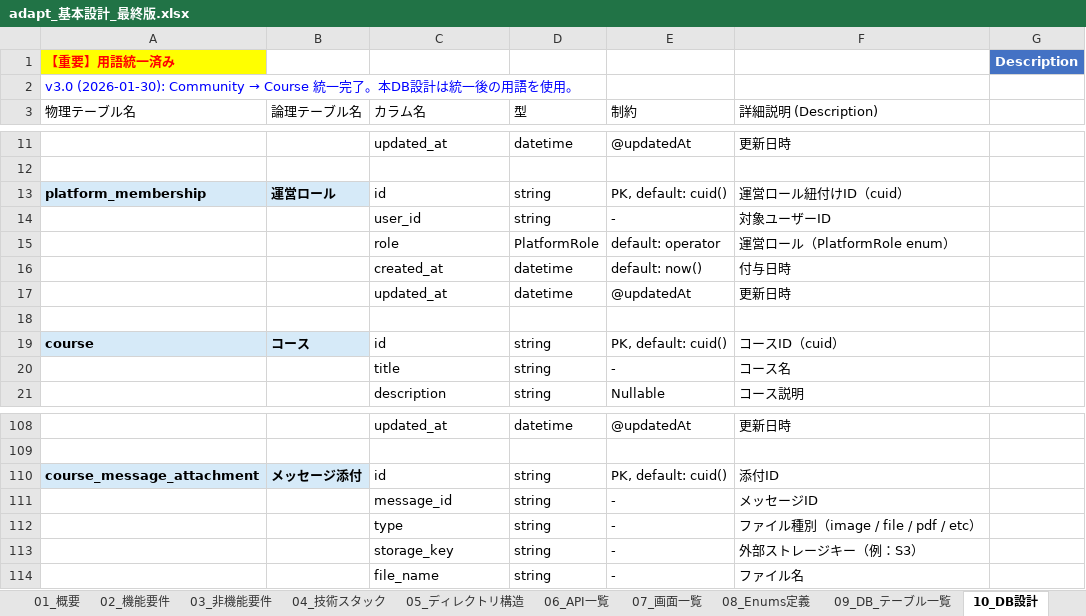
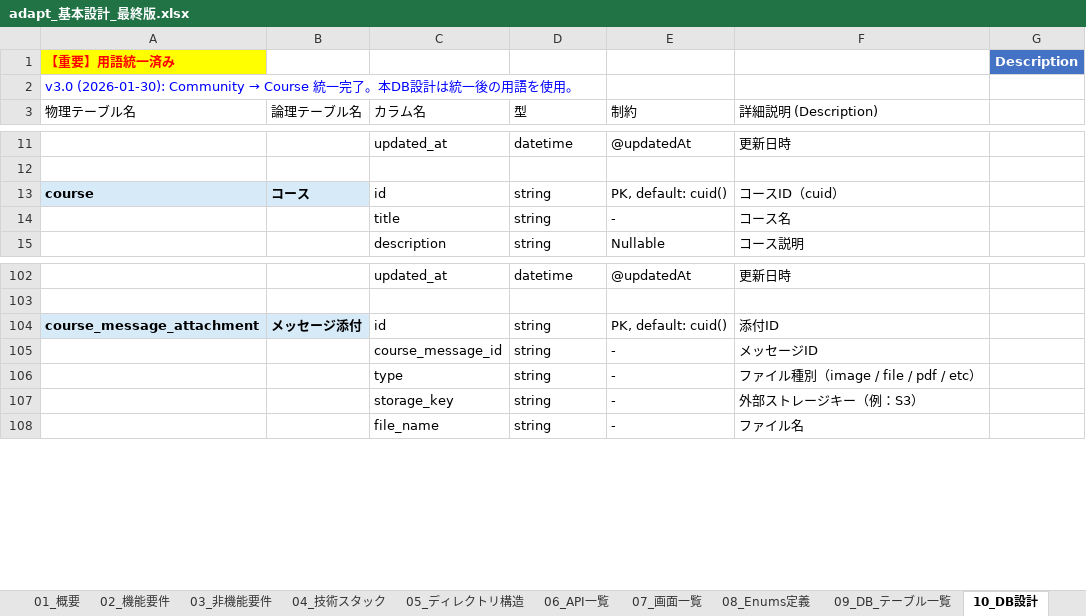
Before and after one commit to adapt-yuta-yoshimura/adapt-app-v3, an Excel workbook: adapt-design-files/adapt_基本設計_最終版.xlsx, sheet 10_DB設計, drawn as a sheet; only a part is shown, gaps mark what is left out; values as stored, in another font and other column widths than the file's, no borders; removed rows and columns are numbered as before the commit, all else as after; the diff names each change by its address in the sheet, - before the commit and + after, or states it on an @@ line.

Commit message:
fix(admin): PlatformMembership 参照をすべて User.globalRole に置換
- PlatformMembership モデル・PlatformRole enum は schema.prisma で廃止済み
- 運営スタッフ管理は User.globalRole（operator/root_operator）で判定

## Backend (API)
- AdminOperatorRepository: PlatformMembership テーブル参照を User テーブルに変更
- AddOperatorUseCase: ユーザーの globalRole を更新する実装に変更
- ListOperatorsUseCase: User テーブルから運営スタッフ一覧を取得
- OperatorAdminView: User エンティティベースに変更（id, email, name, globalRole）
- ListMeta: ページネーション構造を修正（totalCount, page, perPage, totalPages）

## Frontend (Admin)
- AdminSidebar: PlatformRole → GlobalRole に変更
- OperatorsPage: user.name → name に変更（ネストしたuser削除）
- UsersPage: pageInfo構造の修正（meta.totalCount使用）
- types/index.ts: 操作ID修正（API_074 → API_ADMIN_09, API_076 → API_ADMIN_15）

## Shared
- PlatformRole enum 削除
- OperatorAdminView型定義を User ベースに更新

Refs: PlatformMembership廃止 2026-02-10

```diff
--- a/adapt-design-files/adapt_基本設計_最終版.xlsx (sheet 10_DB設計)
+++ b/adapt-design-files/adapt_基本設計_最終版.xlsx (sheet 10_DB設計)
-row 13: platform_membership | 運営ロール | id | string | PK, default: cuid() | 運営ロール紐付けID（cuid）
-row 14:  |  | user_id | string | - | 対象ユーザーID
-row 15:  |  | role | PlatformRole | default: operator | 運営ロール（PlatformRole enum）
-row 16:  |  | created_at | datetime | default: now() | 付与日時
-row 17:  |  | updated_at | datetime | @updatedAt | 更新日時
-row 18: (empty)
-C105 (カラム名): message_id
+C105 (カラム名): course_message_id
```
Also changed, not shown: sheet 06_API一覧, sheet 99_変更履歴, sheet 15_トレーサビリティ, sheet 10B_DB_カラム定義, sheet 13_権限マトリクス, sheet 07_画面一覧, 4 more sheets, docs/design/adapt_基本設計_最終版.xlsx, 28 other files.
